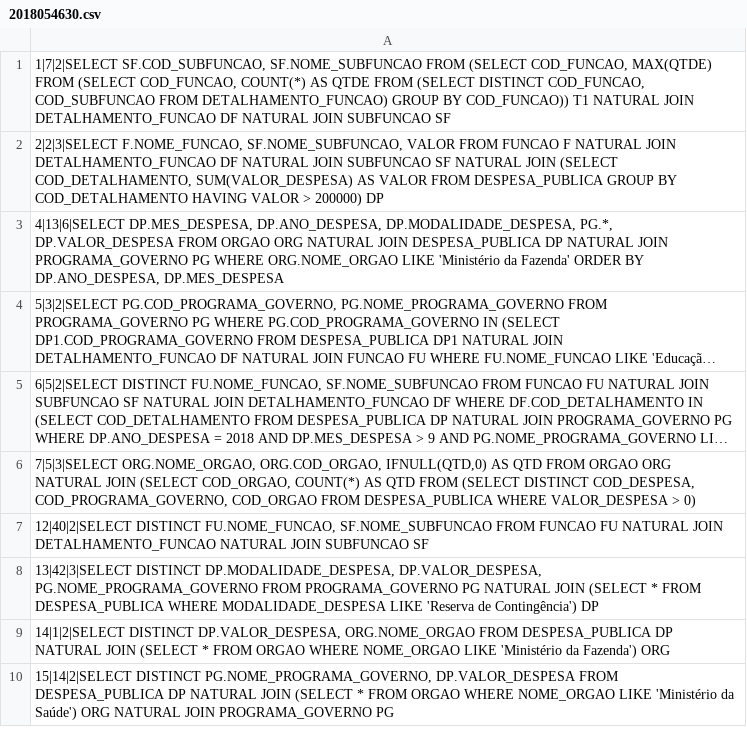
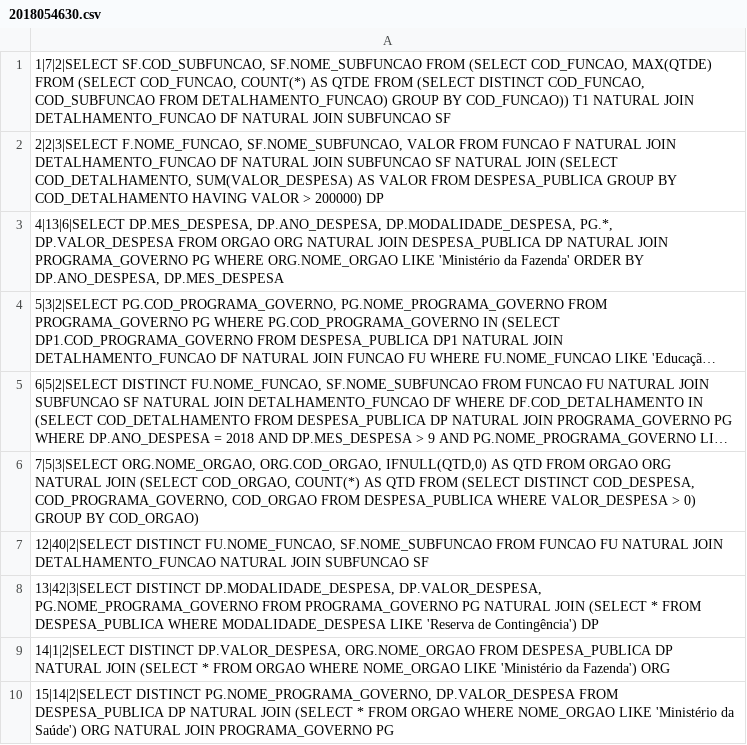
Before and after one commit to vrjuliao/BCC, a CSV file: introducao_a_bancos_de_dados/tp1/2018054630.csv, drawn as a sheet; long unchanged cells end in …; the diff names each change by its address in the sheet, - before the commit and + after, or states it on an @@ line.

```diff
--- a/introducao_a_bancos_de_dados/tp1/2018054630.csv
+++ b/introducao_a_bancos_de_dados/tp1/2018054630.csv
-A6: …> 0)
+A6: …> 0) GROUP BY COD_ORGAO)
```
Also changed, not shown: 1 other file.
